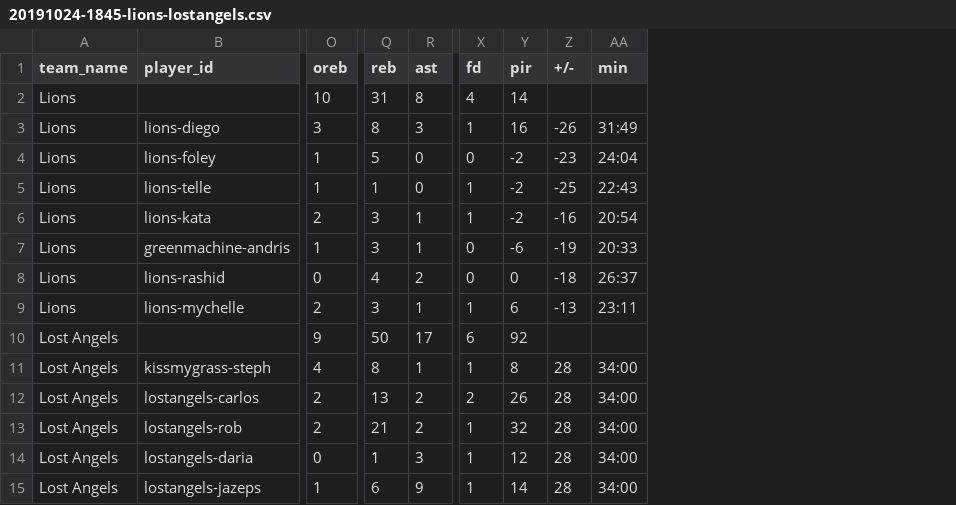
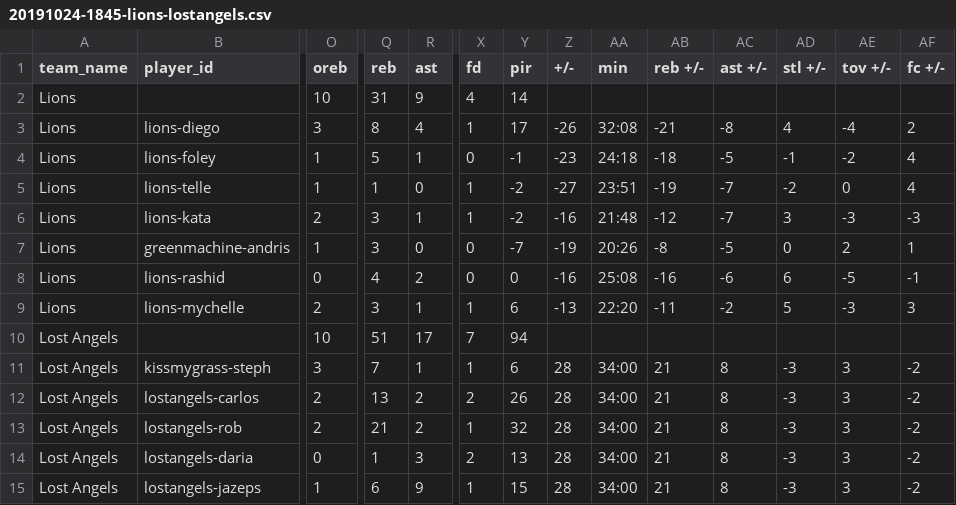
Before and after one commit to zilupe/thegame.report-data, a CSV file: raw_data/season25/box_scores/20191024-1845-lions-lostangels.csv, drawn as a sheet; only a part is shown, gaps mark what is left out; the diff covers the shown part only; the diff names each change by its address in the sheet, - before the commit and + after, or states it on an @@ line.

```diff
--- a/raw_data/season25/box_scores/20191024-1845-lions-lostangels.csv
+++ b/raw_data/season25/box_scores/20191024-1845-lions-lostangels.csv
+column AB (reb +/-), rows 3-15: -21 | -18 | -19 | -12 | -8 | -16 | -11 |  | 21 | 21 | 21 | 21 | 21
+column AC (ast +/-), rows 3-15: -8 | -5 | -7 | -7 | -5 | -6 | -2 |  | 8 | 8 | 8 | 8 | 8
+column AD (stl +/-), rows 3-15: 4 | -1 | -2 | 3 | 0 | 6 | 5 |  | -3 | -3 | -3 | -3 | -3
+column AE (tov +/-), rows 3-15: -4 | -2 | 0 | -3 | 2 | -5 | -3 |  | 3 | 3 | 3 | 3 | 3
+column AF (fc +/-), rows 3-15: 2 | 4 | 4 | -3 | 1 | -1 | 3 |  | -2 | -2 | -2 | -2 | -2
-R2 (ast): 8
+R2 (ast): 9
-R3 (ast): 3
+R3 (ast): 4
-Y3 (pir): 16
+Y3 (pir): 17
-AA3 (min): 31:49
+AA3 (min): 32:08
-R4 (ast): 0
+R4 (ast): 1
-Y4 (pir): -2
+Y4 (pir): -1
-AA4 (min): 24:04
+AA4 (min): 24:18
-Z5 (+/-): -25
+Z5 (+/-): -27
-AA5 (min): 22:43
+AA5 (min): 23:51
-AA6 (min): 20:54
+AA6 (min): 21:48
-R7 (ast): 1
+R7 (ast): 0
-Y7 (pir): -6
+Y7 (pir): -7
-AA7 (min): 20:33
+AA7 (min): 20:26
-Z8 (+/-): -18
+Z8 (+/-): -16
-AA8 (min): 26:37
+AA8 (min): 25:08
-AA9 (min): 23:11
+AA9 (min): 22:20
-O10 (oreb): 9
+O10 (oreb): 10
-Q10 (reb): 50
+Q10 (reb): 51
-X10 (fd): 6
+X10 (fd): 7
-Y10 (pir): 92
+Y10 (pir): 94
-O11 (oreb): 4
+O11 (oreb): 3
-Q11 (reb): 8
+Q11 (reb): 7
-Y11 (pir): 8
+Y11 (pir): 6
-X14 (fd): 1
+X14 (fd): 2
-Y14 (pir): 12
+Y14 (pir): 13
-Y15 (pir): 14
+Y15 (pir): 15
```
Also changed, not shown: 7 edited cells elsewhere in this file, raw_data/season25/box_scores/20191024-1930-greenmachine-northlondonlions.csv, raw_data/season25/box_scores/20191024-2015-camdenhells-rockets.csv, 1 other file.
